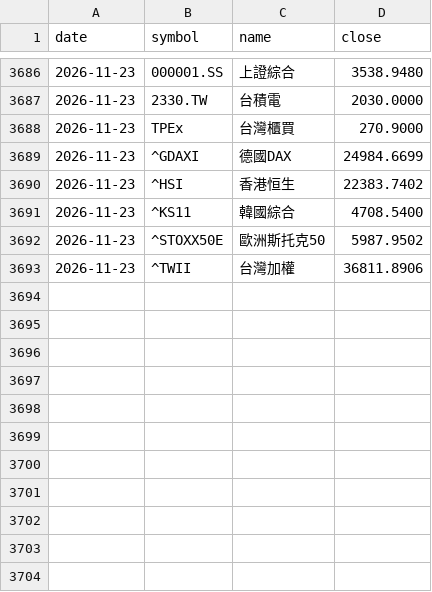
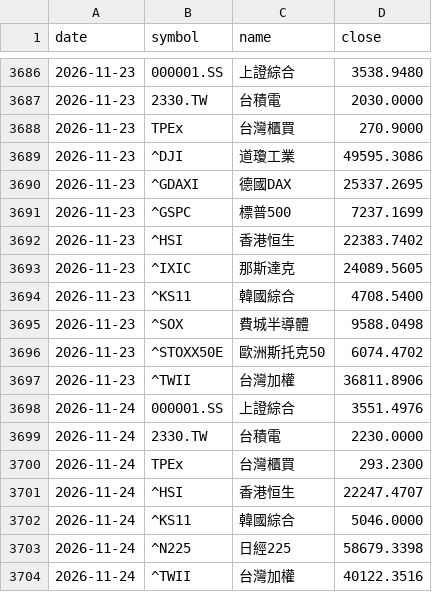
Before and after one commit to chin-barry/stock-daily-dashboard, a CSV file: data/global/history.csv, drawn as a sheet; only a part is shown, gaps mark what is left out.

```diff
--- a/data/global/history.csv
+++ b/data/global/history.csv
@@ -3688,6 +3688,17 @@
 2026-11-23,TPEx,台灣櫃買,270.9000
-2026-11-23,^GDAXI,德國DAX,24984.6699
+2026-11-23,^DJI,道瓊工業,49595.3086
+2026-11-23,^GDAXI,德國DAX,25337.2695
+2026-11-23,^GSPC,標普500,7237.1699
 2026-11-23,^HSI,香港恒生,22383.7402
+2026-11-23,^IXIC,那斯達克,24089.5605
 2026-11-23,^KS11,韓國綜合,4708.5400
-2026-11-23,^STOXX50E,歐洲斯托克50,5987.9502
+2026-11-23,^SOX,費城半導體,9588.0498
+2026-11-23,^STOXX50E,歐洲斯托克50,6074.4702
 2026-11-23,^TWII,台灣加權,36811.8906
+2026-11-24,000001.SS,上證綜合,3551.4976
+2026-11-24,2330.TW,台積電,2230.0000
+2026-11-24,TPEx,台灣櫃買,293.2300
+2026-11-24,^HSI,香港恒生,22247.4707
+2026-11-24,^KS11,韓國綜合,5046.0000
+2026-11-24,^N225,日經225,58679.3398
+2026-11-24,^TWII,台灣加權,40122.3516
```
Also changed, not shown: 1 other file.
